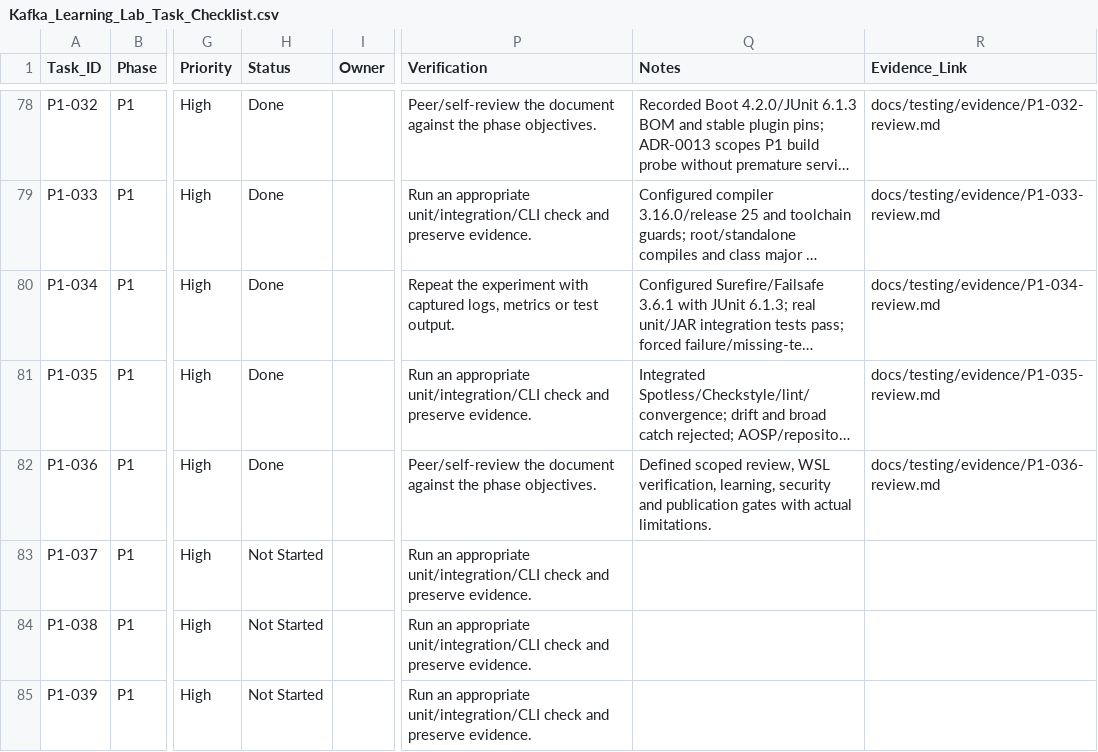
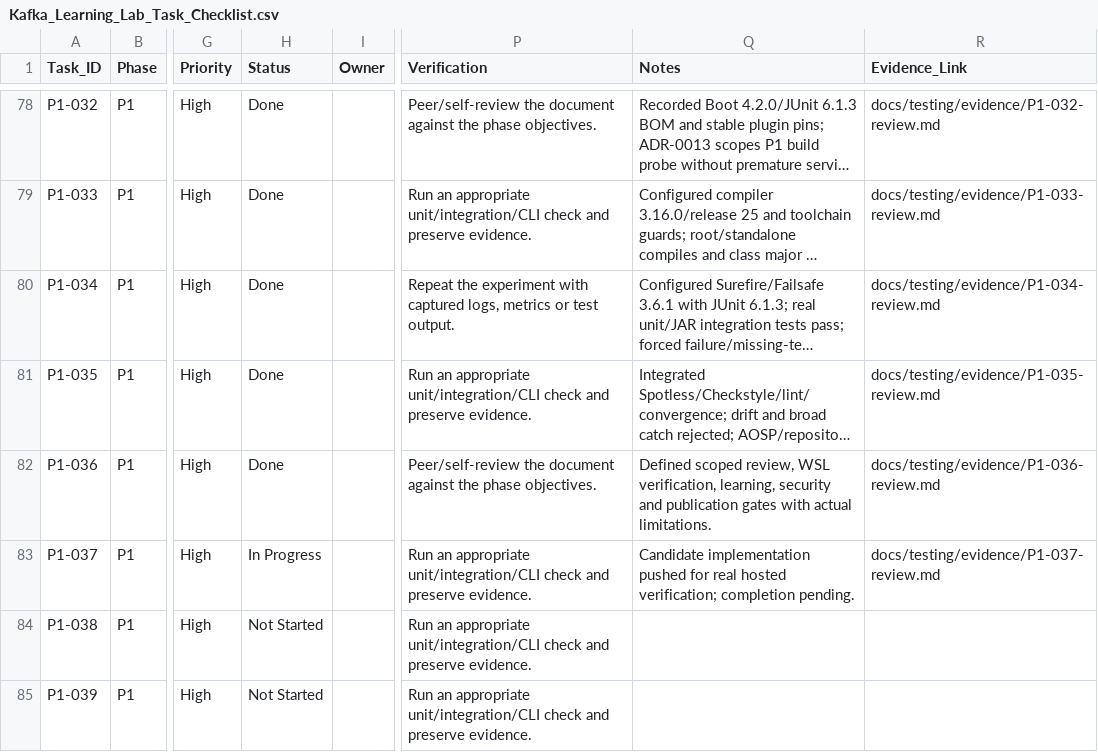
Before and after one commit to ru5iru/enterprise-kafka-learning-lab, a CSV file: docs/roadmap/Kafka_Learning_Lab_Task_Checklist.csv, drawn as a sheet; only a part is shown, gaps mark what is left out; long unchanged cells end in …; the diff names each change by its address in the sheet, - before the commit and + after, or states it on an @@ line.

Commit message:
ci(workflow): introduce least privilege runner verification
Refs: P1-037

```diff
--- a/docs/roadmap/Kafka_Learning_Lab_Task_Checklist.csv
+++ b/docs/roadmap/Kafka_Learning_Lab_Task_Checklist.csv
-H83 (Status): Not Started
+H83 (Status): In Progress
-Q83 (Notes): (empty)
+Q83 (Notes): Candidate implementation pushed for real hosted verification; completion pending.
-R83 (Evidence_Link): (empty)
+R83 (Evidence_Link): docs/testing/evidence/P1-037-review.md
```
Also changed, not shown: 3 other files.
